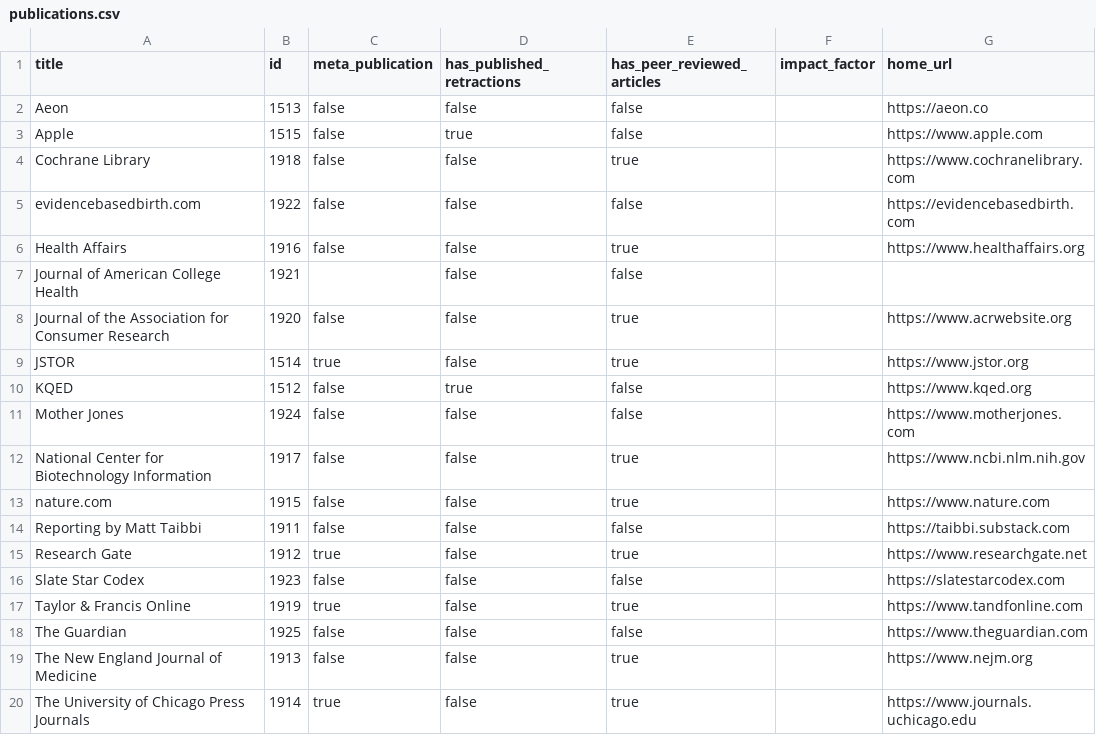
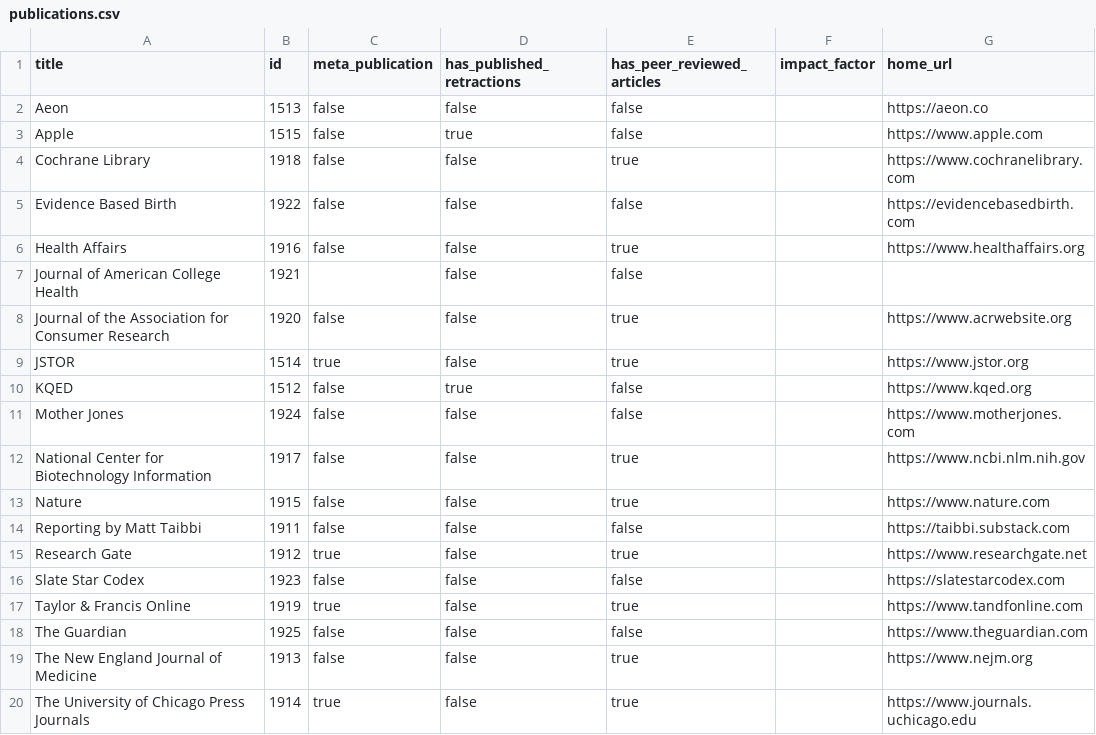
Before and after one commit to convus/legacy-convus_content, a CSV file: publications.csv, drawn as a sheet.

```diff
--- a/publications.csv
+++ b/publications.csv
@@ -4,3 +4,3 @@ Apple,1515,false,true,false,,https://www.apple.com
 Cochrane Library,1918,false,false,true,,https://www.cochranelibrary.com
-evidencebasedbirth.com,1922,false,false,false,,https://evidencebasedbirth.com
+Evidence Based Birth,1922,false,false,false,,https://evidencebasedbirth.com
 Health Affairs,1916,false,false,true,,https://www.healthaffairs.org
@@ -12,3 +12,3 @@ Mother Jones,1924,false,false,false,,https://www.motherjones.com
 National Center for Biotechnology Information,1917,false,false,true,,https://www.ncbi.nlm.nih.gov
-nature.com,1915,false,false,true,,https://www.nature.com
+Nature,1915,false,false,true,,https://www.nature.com
 Reporting by Matt Taibbi,1911,false,false,false,,https://taibbi.substack.com
```
Also changed, not shown: tags.csv, 12 other files.
